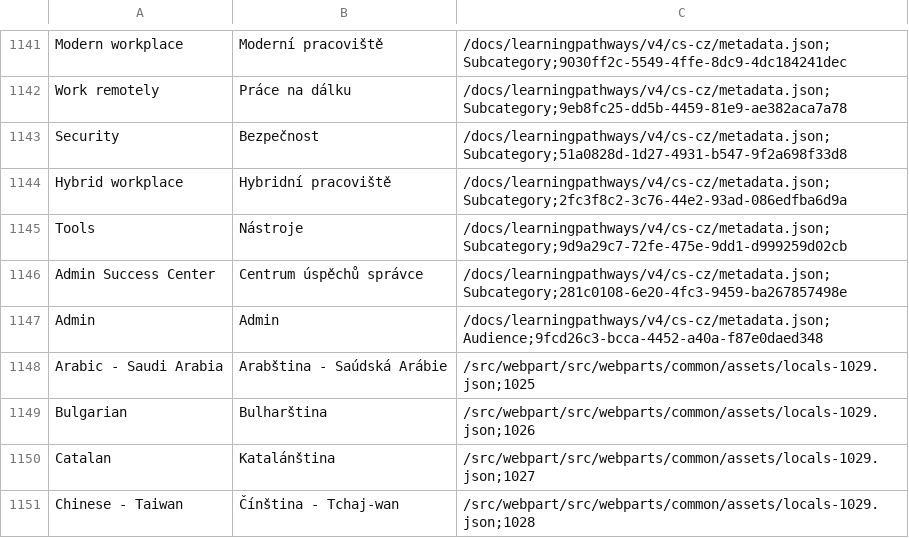
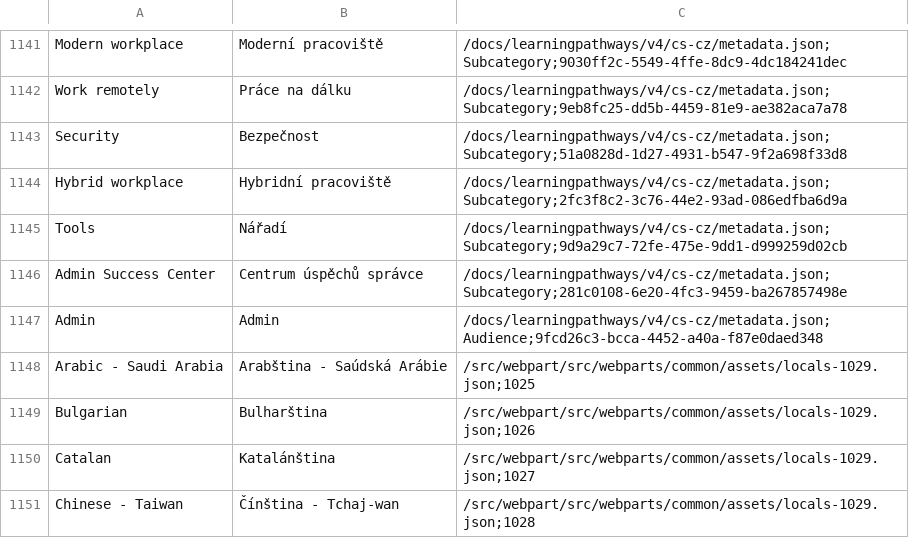
Before and after one commit to petrmo/custom-learning-office-365, a CSV file: CustomTranslations/translationCache-cs.csv, drawn as a sheet; only a part is shown, gaps mark what is left out.

Commit message:
Revert "Update translationCache-cs.csv"
This reverts commit f4d39511303a59d66b1b4d49c711ab3b21b58293.

```diff
--- a/CustomTranslations/translationCache-cs.csv
+++ b/CustomTranslations/translationCache-cs.csv
@@ -2410,4 +2410,4 @@
 "
-"Tools","Nástroje","/docs/learningpathways/v4/cs-cz/metadata.json;Subcategory;9d9a29c7-72fe-475e-9dd1-d999259d02cb
-"
+"Tools","Nářadí","/docs/learningpathways/v4/cs-cz/metadata.json;Subcategory;9d9a29c7-72fe-475e-9dd1-d999259d02cb
+"
 "Admin Success Center","Centrum úspěchů správce","/docs/learningpathways/v4/cs-cz/metadata.json;Subcategory;281c0108-6e20-4fc3-9459-ba267857498e
```
